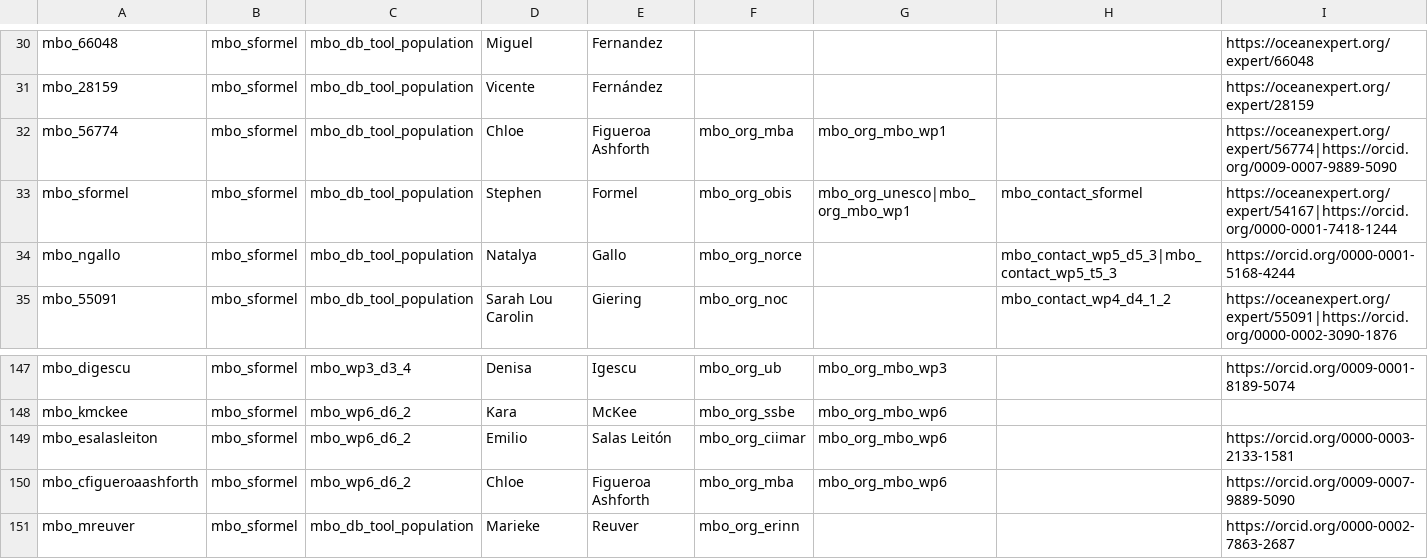
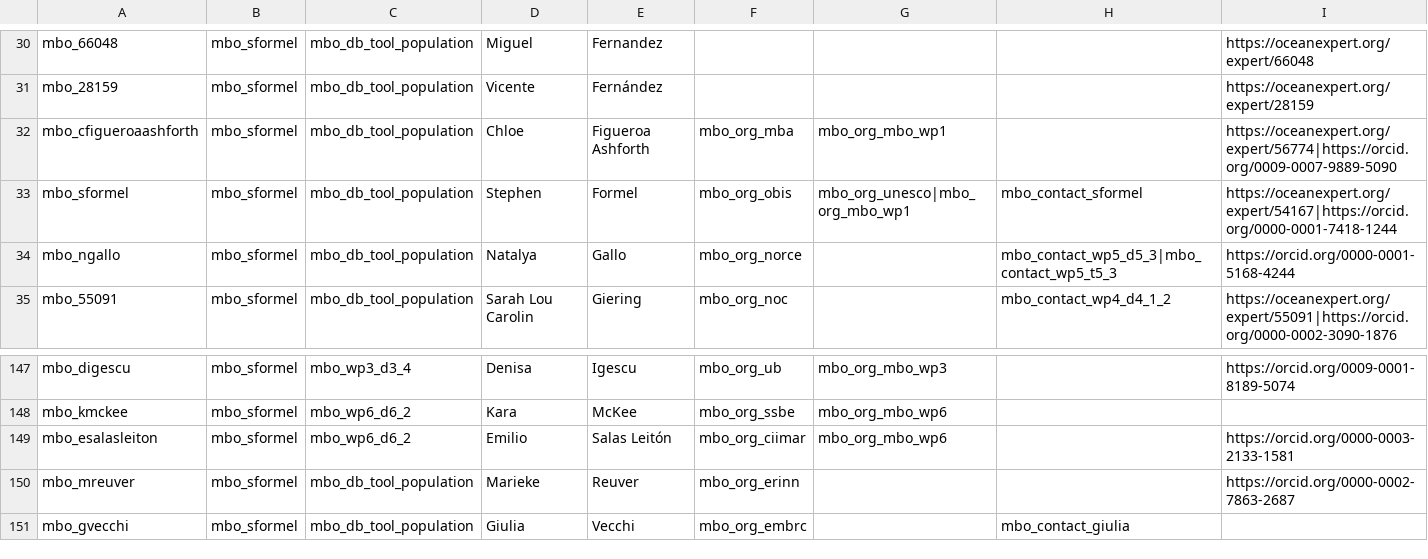
Before and after one commit to marco-bolo/csv-to-json-ld, a CSV file: data/Person.csv, drawn as a sheet; only a part is shown, gaps mark what is left out; the shorter side is filled out with more unchanged rows.

```diff
--- a/data/Person.csv
+++ b/data/Person.csv
@@ -31,3 +31,3 @@ mbo_66048,mbo_sformel,mbo_db_tool_population,Miguel,Fernandez,,,,https://oceanex
 mbo_28159,mbo_sformel,mbo_db_tool_population,Vicente,Fernández,,,,https://oceanexpert.org/expert/28159
-mbo_56774,mbo_sformel,mbo_db_tool_population,Chloe,Figueroa Ashforth,mbo_org_mba,mbo_org_mbo_wp1,,https://oceanexpert.org/expert/56774|https://orcid.org/0009-0007-9889-5090
+mbo_cfigueroaashforth,mbo_sformel,mbo_db_tool_population,Chloe,Figueroa Ashforth,mbo_org_mba,mbo_org_mbo_wp1,,https://oceanexpert.org/expert/56774|https://orcid.org/0009-0007-9889-5090
 mbo_sformel,mbo_sformel,mbo_db_tool_population,Stephen,Formel,mbo_org_obis,mbo_org_unesco|mbo_org_mbo_wp1,mbo_contact_sformel,https://oceanexpert.org/expert/54167|https://orcid.org/0000-0001-7418-1244
@@ -149,3 +149,2 @@ mbo_kmckee,mbo_sformel,mbo_wp6_d6_2,Kara,McKee,mbo_org_ssbe,mbo_org_mbo_wp6,,
 mbo_esalasleiton,mbo_sformel,mbo_wp6_d6_2,Emilio,Salas Leitón,mbo_org_ciimar,mbo_org_mbo_wp6,,https://orcid.org/0000-0003-2133-1581
-mbo_cfigueroaashforth,mbo_sformel,mbo_wp6_d6_2,Chloe,Figueroa Ashforth,mbo_org_mba,mbo_org_mbo_wp6,,https://orcid.org/0009-0007-9889-5090
 mbo_mreuver,mbo_sformel,mbo_db_tool_population,Marieke,Reuver,mbo_org_erinn,,,https://orcid.org/0000-0002-7863-2687
```
Also changed, not shown: data/Action.csv, data/Document.csv.
